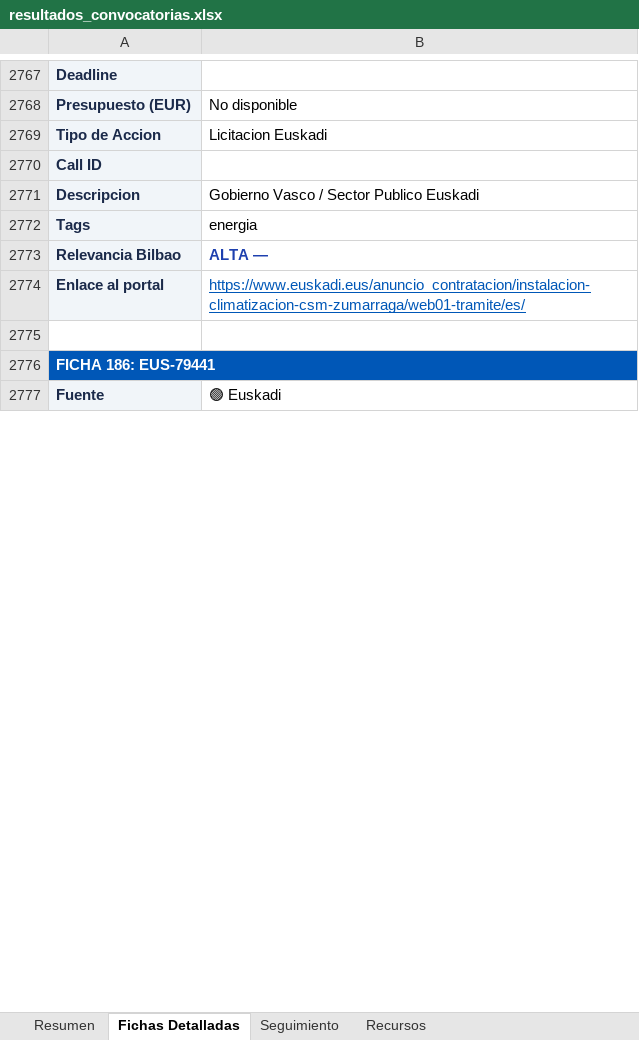
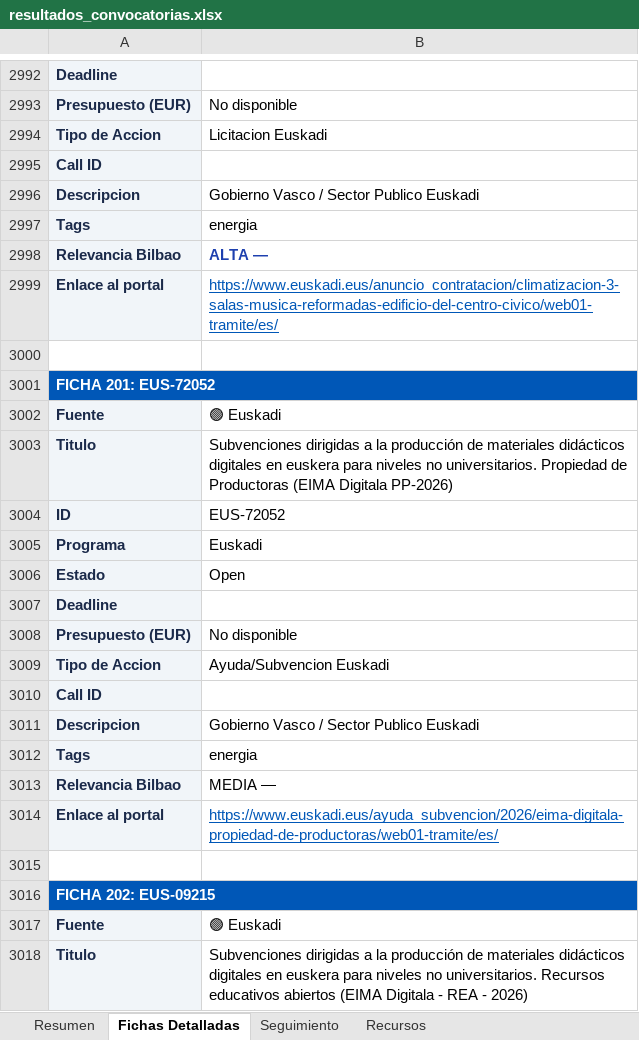
Before and after one commit to haguirre-lab/eu-funding-radar, an Excel workbook: docs/resultados_convocatorias.xlsx, sheet Fichas Detalladas, drawn as a sheet; only a part is shown, gaps mark what is left out; values as stored, in another font and other column widths than the file's, no borders; addresses are those after the commit; the diff covers the shown part only; the diff names each change by its address in the sheet, - before the commit and + after, or states it on an @@ line.

```diff
--- a/docs/resultados_convocatorias.xlsx (sheet Fichas Detalladas)
+++ b/docs/resultados_convocatorias.xlsx (sheet Fichas Detalladas)
-B2999: https://www.euskadi.eus/anuncio_contratacion/instalacion-climatizacion-csm-zumarraga/web01-tramite/es/
+B2999: https://www.euskadi.eus/anuncio_contratacion/climatizacion-3-salas-musica-reformadas-edificio-del-centro-civico/web01-tramite/es/
-A3001: FICHA 186: EUS-79441
+A3001: FICHA 201: EUS-72052
+row 3003: Titulo | Subvenciones dirigidas a la producción de materiales didácticos digitales en euskera para niveles no universitarios. Propiedad de Productoras (EIMA Digitala PP-2026)
+row 3004: ID | EUS-72052
@@ row 2855 moved to row 3005: Programa @@
@@ row 2856 moved to row 3006: Estado @@
+row 3007: Deadline
+row 3008: Presupuesto (EUR) | No disponible
+row 3009: Tipo de Accion | Ayuda/Subvencion Euskadi
+row 3010: Call ID
@@ row 2861 moved to row 3011: Descripcion @@
@@ row 2862 moved to row 3012: Tags @@
@@ row 2863 moved to row 3013: Relevancia Bilbao @@
+row 3014: Enlace al portal | https://www.euskadi.eus/ayuda_subvencion/2026/eima-digitala-propiedad-de-productoras/web01-tramite/es/
+row 3015: (empty)
+row 3016: FICHA 202: EUS-09215
@@ row 2852 moved to row 3017: Fuente @@
+row 3018: Titulo | Subvenciones dirigidas a la producción de materiales didácticos digitales en euskera para niveles no universitarios. Recursos educativos abiertos (EIMA Digitala - REA - 2026)
```
Also changed, not shown: other rows of this sheet, sheet Resumen, sheet Seguimiento, 3 other files.
